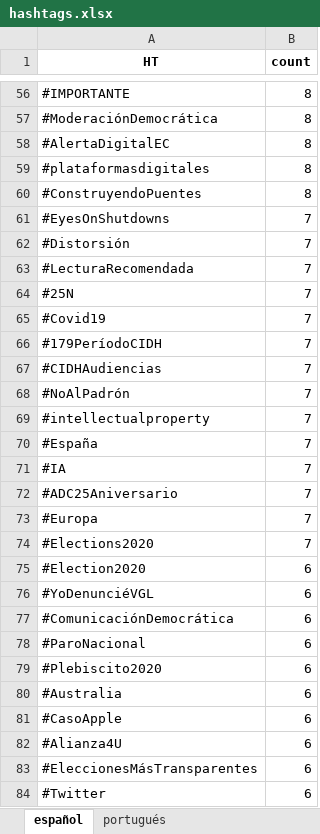
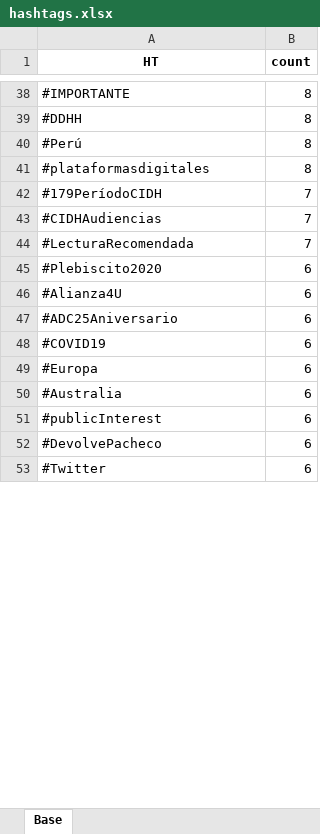
Before and after one commit to davera-017/CELE, an Excel workbook: data/hashtags.xlsx, sheet Base, drawn as a sheet; only a part is shown, gaps mark what is left out; values as stored, in another font and other column widths than the file's, no borders; removed rows and columns are numbered as before the commit, all else as after; the diff covers the shown part only; the diff names each change by its address in the sheet, - before the commit and + after, or states it on an @@ line.

```diff
--- a/data/hashtags.xlsx (sheet Base)
+++ b/data/hashtags.xlsx (sheet Base)
-sheet tab: español
+sheet tab: Base
-sheet tab: portugués
-A39 (HT): #ModeraciónDemocrática
+A39 (HT): #DDHH
-A40 (HT): #AlertaDigitalEC
+A40 (HT): #Perú
-row 60: #ConstruyendoPuentes | 8
-row 61: #EyesOnShutdowns | 7
-row 62: #Distorsión | 7
-row 63: #LecturaRecomendada | 7
-row 64: #25N | 7
-row 65: #Covid19 | 7
-row 68: #NoAlPadrón | 7
-A44 (HT): #intellectualproperty
+A44 (HT): #LecturaRecomendada
-row 70: #España | 7
-row 71: #IA | 7
-row 72: #ADC25Aniversario | 7
-row 73: #Europa | 7
-row 74: #Elections2020 | 7
-row 75: #Election2020 | 6
-row 76: #YoDenunciéVGL | 6
-row 77: #ComunicaciónDemocrática | 6
-row 78: #ParoNacional | 6
@@ row 82 moved to row 46: #Alianza4U @@
+row 47: #ADC25Aniversario | 6
+row 48: #COVID19 | 6
+row 49: #Europa | 6
-A51 (HT): #CasoApple
+A51 (HT): #publicInterest
-A52 (HT): #EleccionesMásTransparentes
+A52 (HT): #DevolvePacheco
```
Also changed, not shown: 45 added rows, 32 removed rows, 4 moved rows and 15 edited cells elsewhere in this sheet, data/productores.xlsx, 7 other files.
